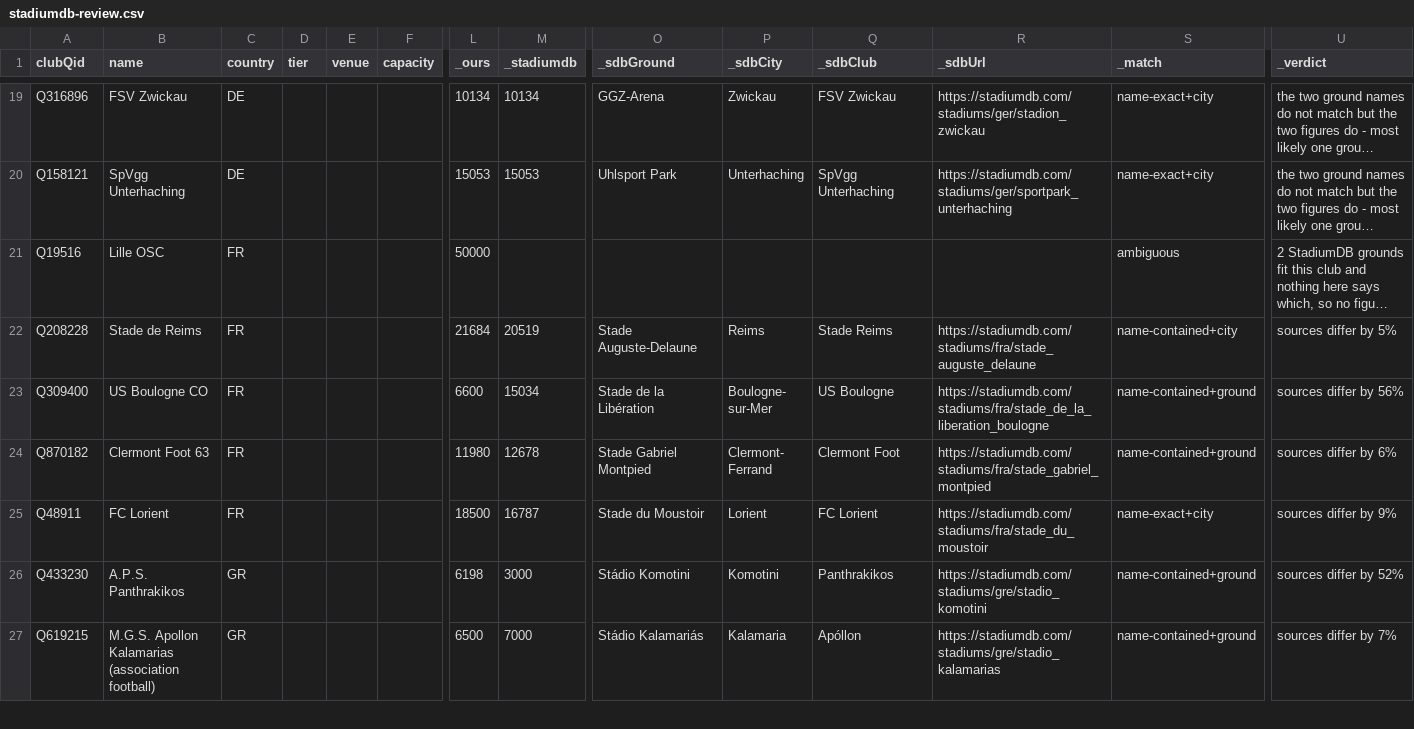
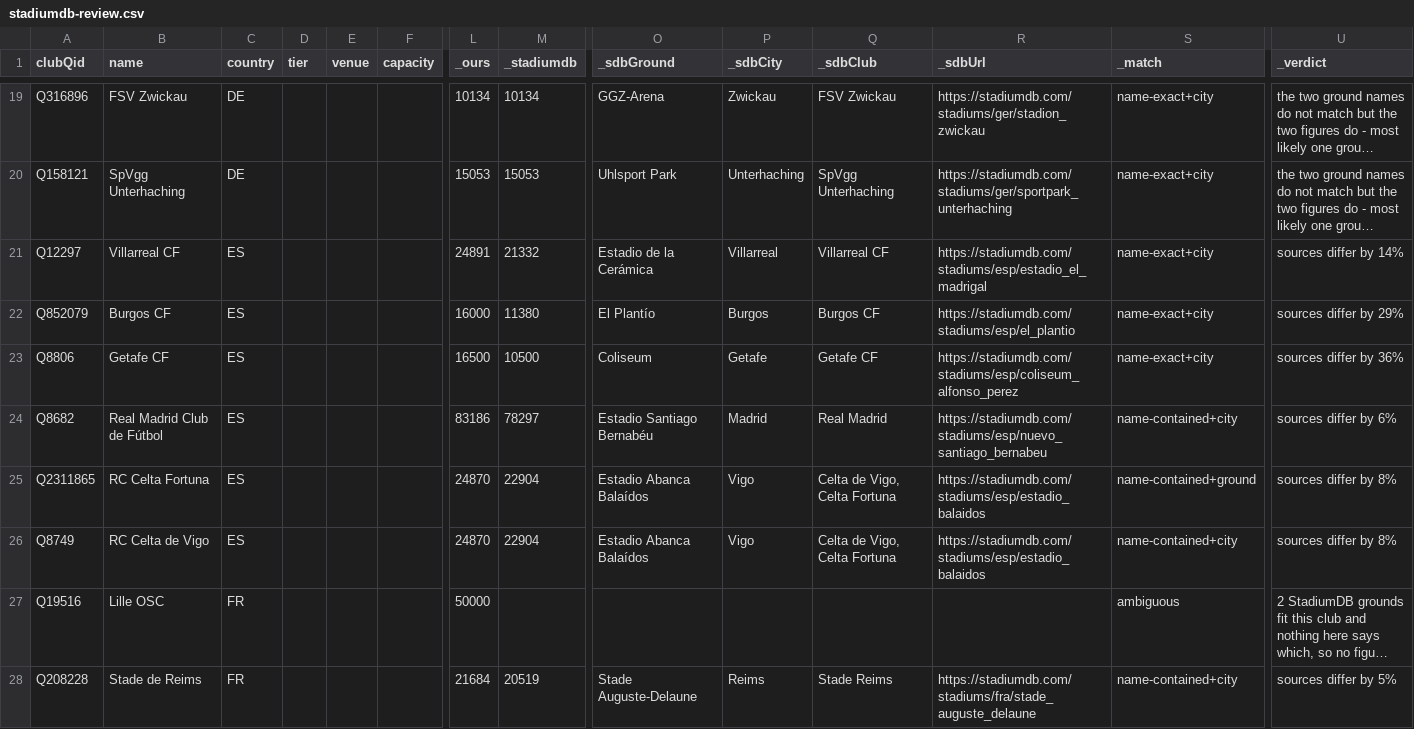
Before and after one commit to AlexGrozavul/Football, a CSV file: data/clubs/stadiumdb-review.csv, drawn as a sheet; only a part is shown, gaps mark what is left out; the shorter side is filled out with more unchanged rows; long unchanged cells end in …; rows hold the shown columns only; the diff names each change by its address in the sheet, - before the commit and + after, or states it on an @@ line.

```diff
--- a/data/clubs/stadiumdb-review.csv
+++ b/data/clubs/stadiumdb-review.csv
+row 21: Q12297 | Villarreal CF | ES |  |  |  | 24891 | 21332 | Estadio de la Cerámica | Villarreal | Villarreal CF | https://stadiumdb.com/stadiums/esp/estadio_el_madrigal | name-exact+city | sources differ by 14%
+row 22: Q852079 | Burgos CF | ES |  |  |  | 16000 | 11380 | El Plantío | Burgos | Burgos CF | https://stadiumdb.com/stadiums/esp/el_plantio | name-exact+city | sources differ by 29%
+row 23: Q8806 | Getafe CF | ES |  |  |  | 16500 | 10500 | Coliseum | Getafe | Getafe CF | https://stadiumdb.com/stadiums/esp/coliseum_alfonso_perez | name-exact+city | sources differ by 36%
+row 24: Q8682 | Real Madrid Club de Fútbol | ES |  |  |  | 83186 | 78297 | Estadio Santiago Bernabéu | Madrid | Real Madrid | https://stadiumdb.com/stadiums/esp/nuevo_santiago_bernabeu | name-contained+city | sources differ by 6%
+row 25: Q2311865 | RC Celta Fortuna | ES |  |  |  | 24870 | 22904 | Estadio Abanca Balaídos | Vigo | Celta de Vigo, Celta Fortuna | https://stadiumdb.com/stadiums/esp/estadio_balaidos | name-contained+ground | sources differ by 8%
+row 26: Q8749 | RC Celta de Vigo | ES |  |  |  | 24870 | 22904 | Estadio Abanca Balaídos | Vigo | Celta de Vigo, Celta Fortuna | https://stadiumdb.com/stadiums/esp/estadio_balaidos | name-contained+city | sources differ by 8%
```
